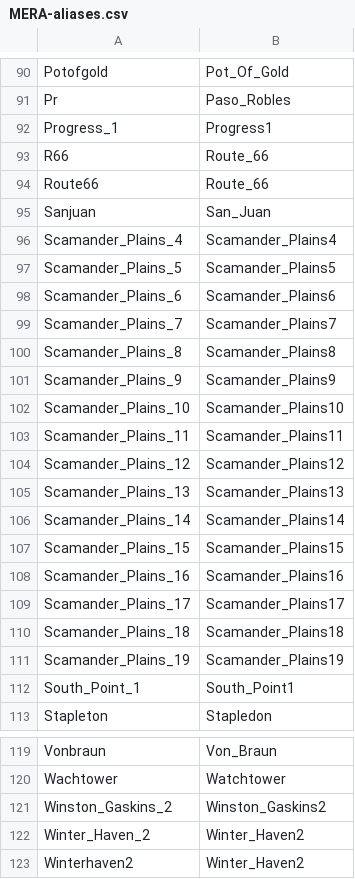
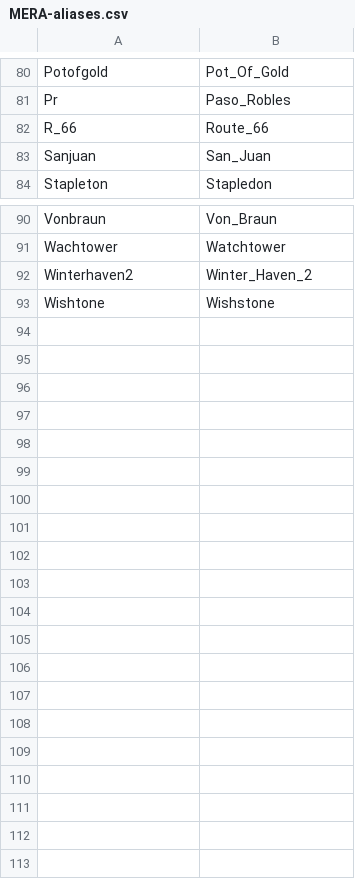
Before and after one commit to wkiri/MTE, a CSV file: ref/MER/MERA-aliases.csv, drawn as a sheet; only a part is shown, gaps mark what is left out; the diff covers the shown part only.

Commit message:
Remove unneeded aliases due to standard numbering and omitting unmentioned targets. (#42)

```diff
--- a/ref/MER/MERA-aliases.csv
+++ b/ref/MER/MERA-aliases.csv
@@ -91,23 +81,4 @@ Potofgold,Pot_Of_Gold
 Pr,Paso_Robles
-Progress_1,Progress1
-R66,Route_66
-Route66,Route_66
+R_66,Route_66
 Sanjuan,San_Juan
-Scamander_Plains_4,Scamander_Plains4
-Scamander_Plains_5,Scamander_Plains5
-Scamander_Plains_6,Scamander_Plains6
-Scamander_Plains_7,Scamander_Plains7
-Scamander_Plains_8,Scamander_Plains8
-Scamander_Plains_9,Scamander_Plains9
-Scamander_Plains_10,Scamander_Plains10
-Scamander_Plains_11,Scamander_Plains11
-Scamander_Plains_12,Scamander_Plains12
-Scamander_Plains_13,Scamander_Plains13
-Scamander_Plains_14,Scamander_Plains14
-Scamander_Plains_15,Scamander_Plains15
-Scamander_Plains_16,Scamander_Plains16
-Scamander_Plains_17,Scamander_Plains17
-Scamander_Plains_18,Scamander_Plains18
-Scamander_Plains_19,Scamander_Plains19
-South_Point_1,South_Point1
 Stapleton,Stapledon
@@ -120,4 +91,3 @@ Vonbraun,Von_Braun
 Wachtower,Watchtower
-Winston_Gaskins_2,Winston_Gaskins2
-Winter_Haven_2,Winter_Haven2
-Winterhaven2,Winter_Haven2
+Winterhaven2,Winter_Haven_2
+Wishtone,Wishstone
```
Also changed, not shown: 10 removed rows elsewhere in this file.
